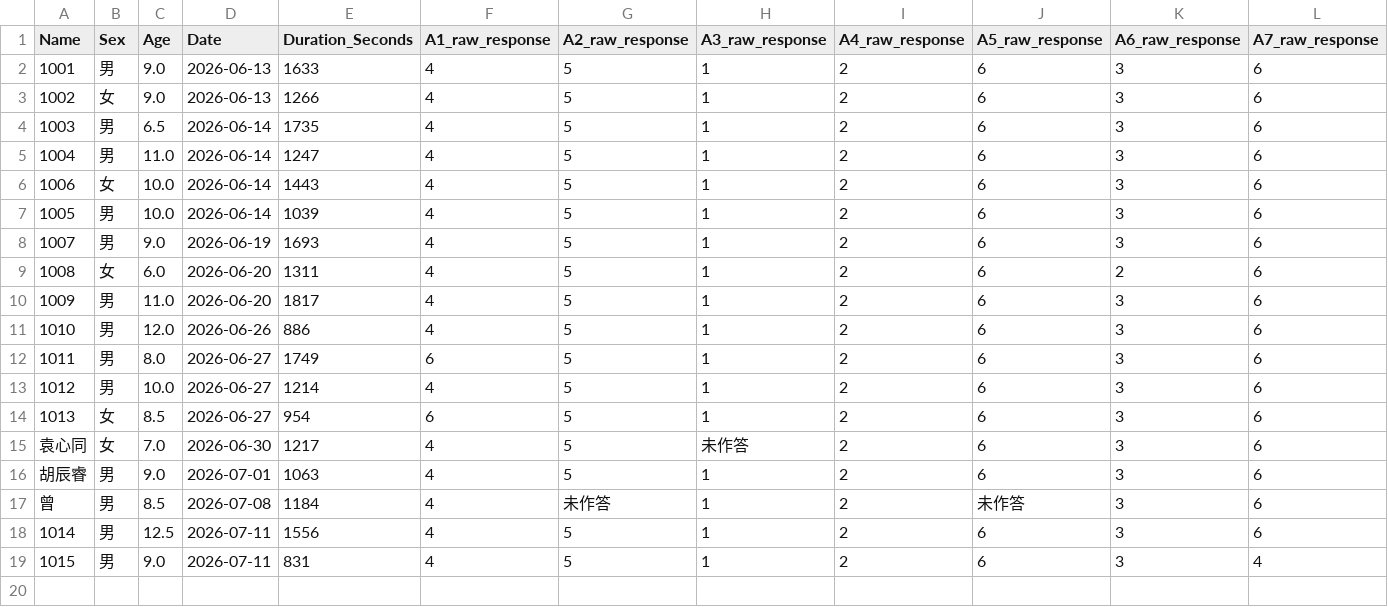
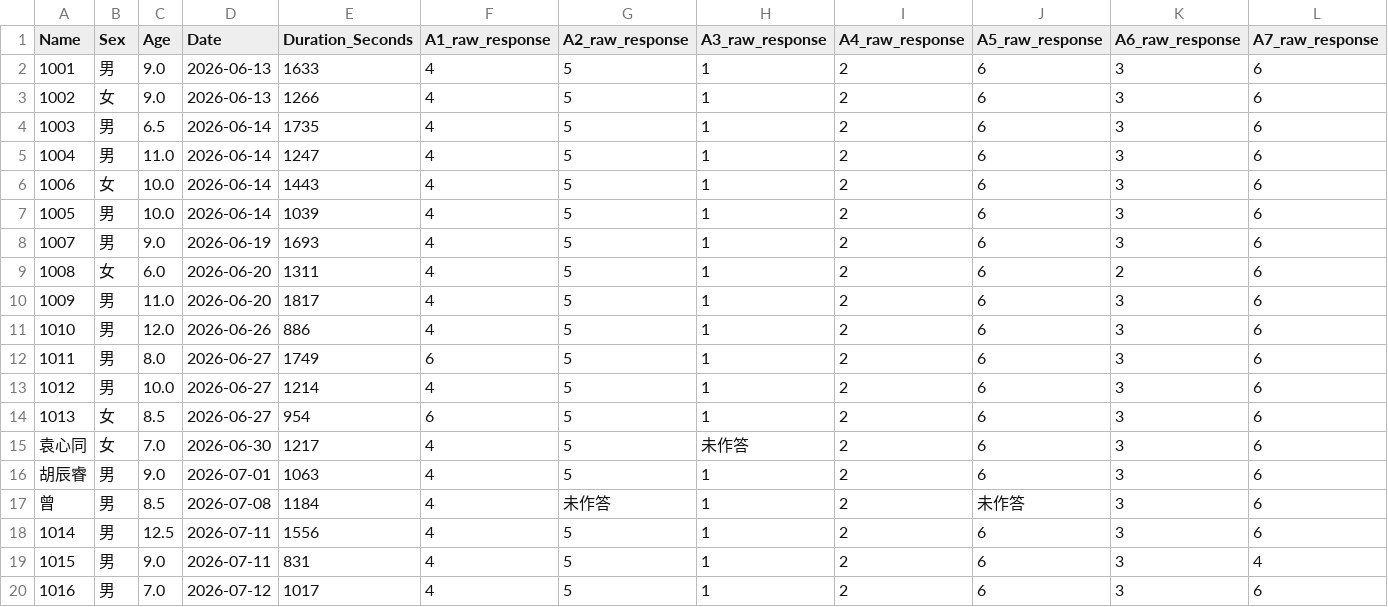
Before and after one commit to lianglixia1234/IQ-Test-and-Report, a CSV file: record.csv, drawn as a sheet; only a part is shown; rows hold the shown columns only; the diff names each change by its address in the sheet, - before the commit and + after, or states it on an @@ line.

Commit message:
Add IQ result

```diff
--- a/record.csv
+++ b/record.csv
+row 20: 1016 | 男 | 7.0 | 2026-07-12 | 1017 | 4 | 5 | 1 | 2 | 6 | 3 | 6
```
